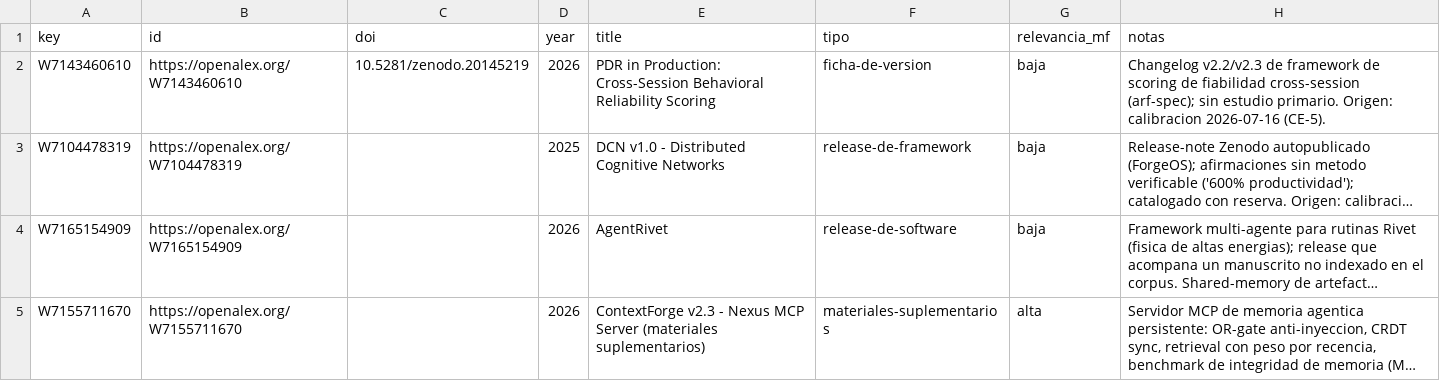
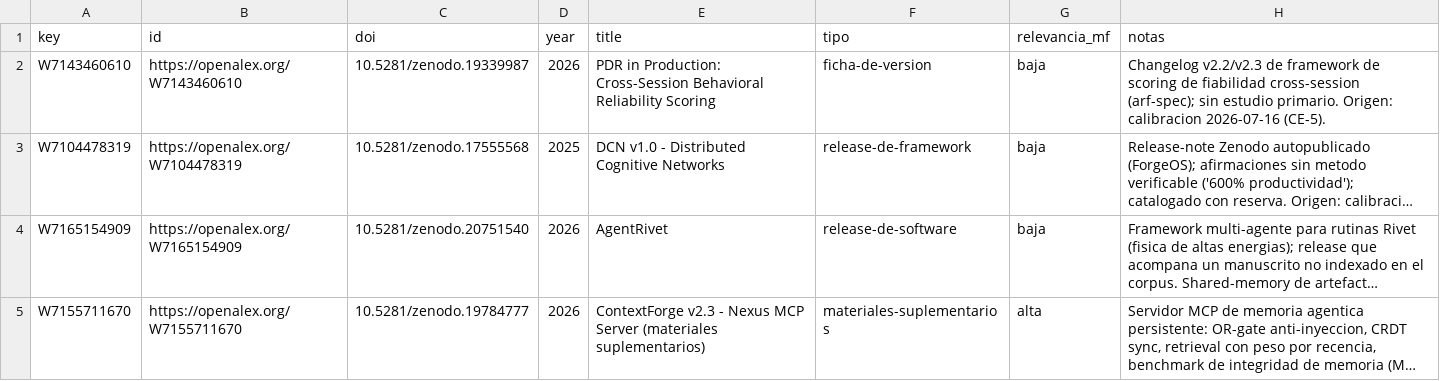
Before and after one commit to L1TnzO/Meta-Factory, a CSV file: research/corpus/artifacts.csv, drawn as a sheet; long unchanged cells end in …; the diff names each change by its address in the sheet, - before the commit and + after, or states it on an @@ line.

```diff
--- a/research/corpus/artifacts.csv
+++ b/research/corpus/artifacts.csv
-C2 (doi): 10.5281/zenodo.20145219
+C2 (doi): 10.5281/zenodo.19339987
-C3 (doi): (empty)
+C3 (doi): 10.5281/zenodo.17555568
-C4 (doi): (empty)
+C4 (doi): 10.5281/zenodo.20751540
-C5 (doi): (empty)
+C5 (doi): 10.5281/zenodo.19784777
```
